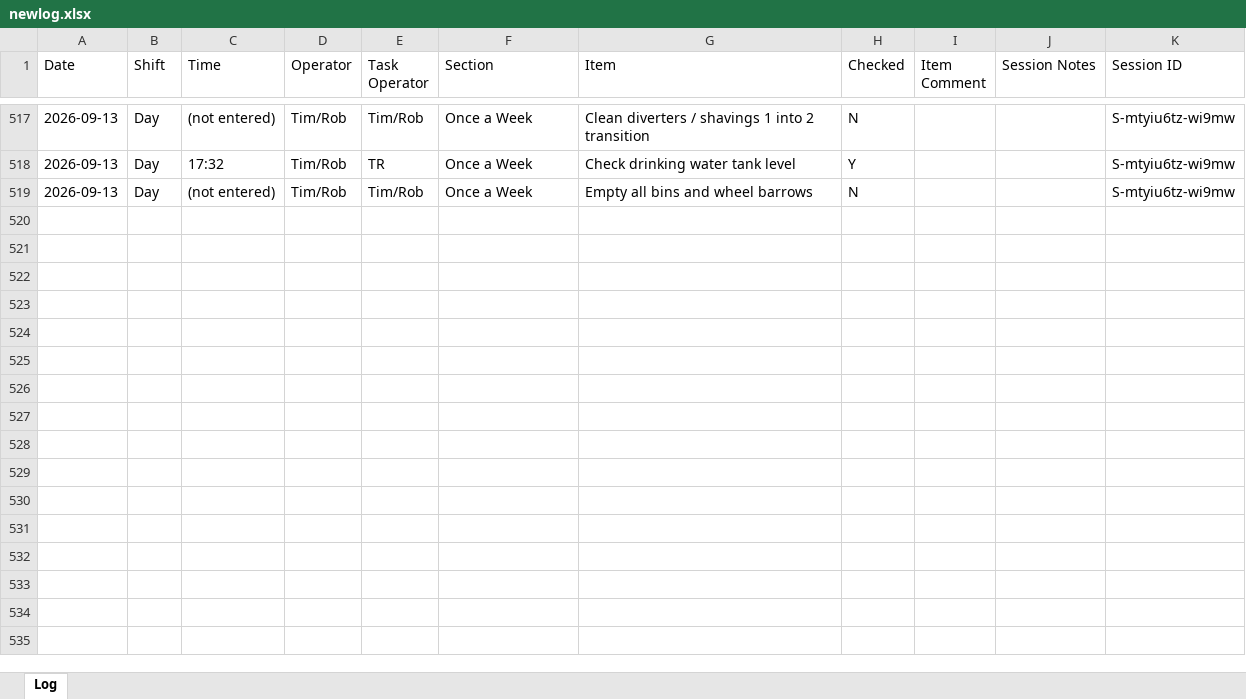
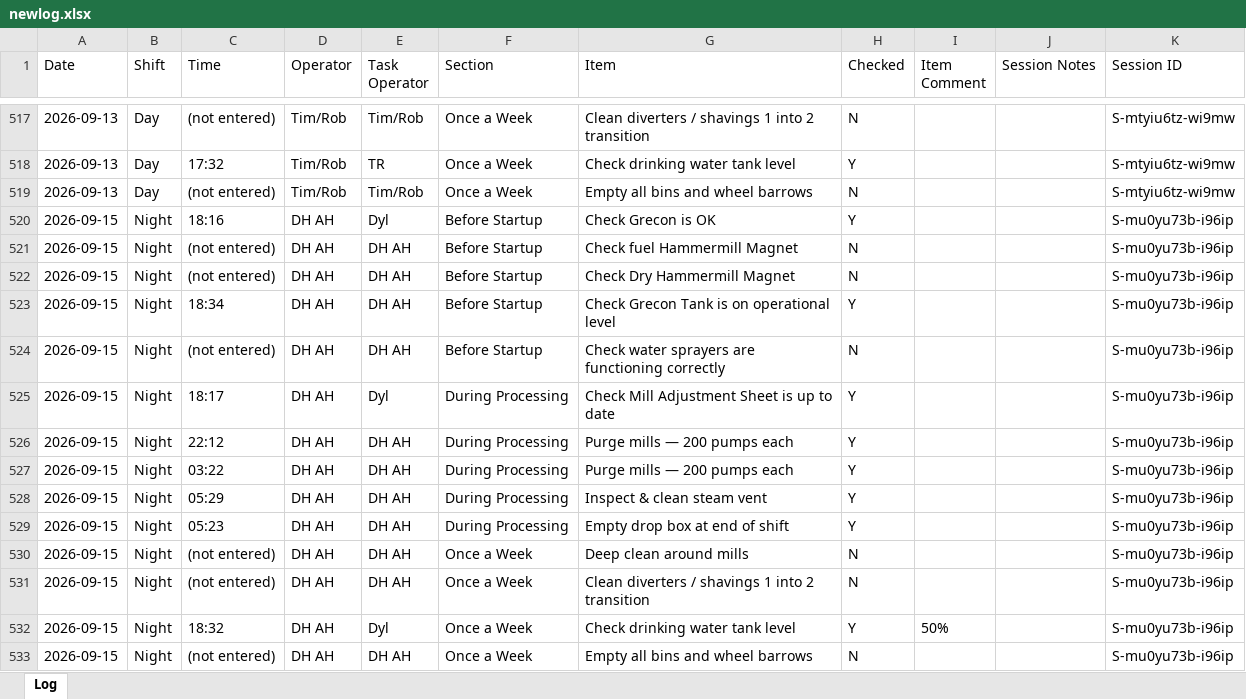
Before and after one commit to Tuan-Biomass/daily-checklist, an Excel workbook: newlog.xlsx, sheet Log, drawn as a sheet; only a part is shown, gaps mark what is left out; values as stored, in another font and other column widths than the file's, no borders; the diff names each change by its address in the sheet, - before the commit and + after, or states it on an @@ line.

Commit message:
Checklist log update 2026-09-14T19:30:08.516Z

```diff
--- a/newlog.xlsx (sheet Log)
+++ b/newlog.xlsx (sheet Log)
+row 520: 2026-09-15 | Night | 18:16 | DH AH | Dyl | Before Startup | Check Grecon is OK | Y |  |  | S-mu0yu73b-i96ip
+row 521: 2026-09-15 | Night | (not entered) | DH AH | DH AH | Before Startup | Check fuel Hammermill Magnet | N |  |  | S-mu0yu73b-i96ip
+row 522: 2026-09-15 | Night | (not entered) | DH AH | DH AH | Before Startup | Check Dry Hammermill Magnet | N |  |  | S-mu0yu73b-i96ip
+row 523: 2026-09-15 | Night | 18:34 | DH AH | DH AH | Before Startup | Check Grecon Tank is on operational level | Y |  |  | S-mu0yu73b-i96ip
+row 524: 2026-09-15 | Night | (not entered) | DH AH | DH AH | Before Startup | Check water sprayers are functioning correctly | N |  |  | S-mu0yu73b-i96ip
+row 525: 2026-09-15 | Night | 18:17 | DH AH | Dyl | During Processing | Check Mill Adjustment Sheet is up to date | Y |  |  | S-mu0yu73b-i96ip
+row 526: 2026-09-15 | Night | 22:12 | DH AH | DH AH | During Processing | Purge mills — 200 pumps each | Y |  |  | S-mu0yu73b-i96ip
+row 527: 2026-09-15 | Night | 03:22 | DH AH | DH AH | During Processing | Purge mills — 200 pumps each | Y |  |  | S-mu0yu73b-i96ip
+row 528: 2026-09-15 | Night | 05:29 | DH AH | DH AH | During Processing | Inspect & clean steam vent | Y |  |  | S-mu0yu73b-i96ip
+row 529: 2026-09-15 | Night | 05:23 | DH AH | DH AH | During Processing | Empty drop box at end of shift | Y |  |  | S-mu0yu73b-i96ip
+row 530: 2026-09-15 | Night | (not entered) | DH AH | DH AH | Once a Week | Deep clean around mills | N |  |  | S-mu0yu73b-i96ip
+row 531: 2026-09-15 | Night | (not entered) | DH AH | DH AH | Once a Week | Clean diverters / shavings 1 into 2 transition | N |  |  | S-mu0yu73b-i96ip
+row 532: 2026-09-15 | Night | 18:32 | DH AH | Dyl | Once a Week | Check drinking water tank level | Y | 50% |  | S-mu0yu73b-i96ip
+row 533: 2026-09-15 | Night | (not entered) | DH AH | DH AH | Once a Week | Empty all bins and wheel barrows | N |  |  | S-mu0yu73b-i96ip
```
